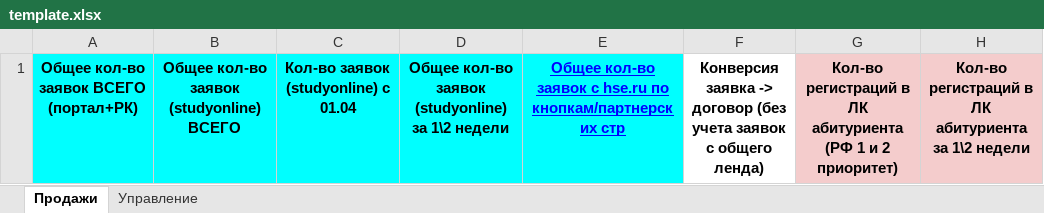
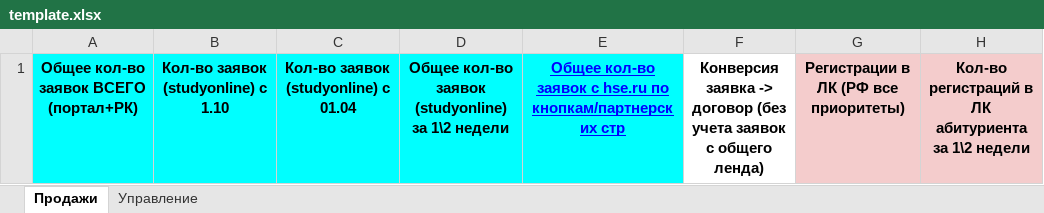
Before and after one commit to iasonov/HSE_dashboard, an Excel workbook: templates/template.xlsx, sheet Продажи, drawn as a sheet; only a part is shown; values as stored, in another font and other column widths than the file's, no borders; the diff names each change by its address in the sheet, - before the commit and + after, or states it on an @@ line.

```diff
--- a/templates/template.xlsx (sheet Продажи)
+++ b/templates/template.xlsx (sheet Продажи)
-B1: Общее кол-во заявок (studyonline) ВСЕГО
+B1: Кол-во заявок (studyonline) с 1.10
-G1: Кол-во регистраций в ЛК абитуриента (РФ 1 и 2 приоритет)
+G1: Регистрации в ЛК (РФ все приоритеты)
```
Also changed, not shown: charts or pictures, 11 other files.
